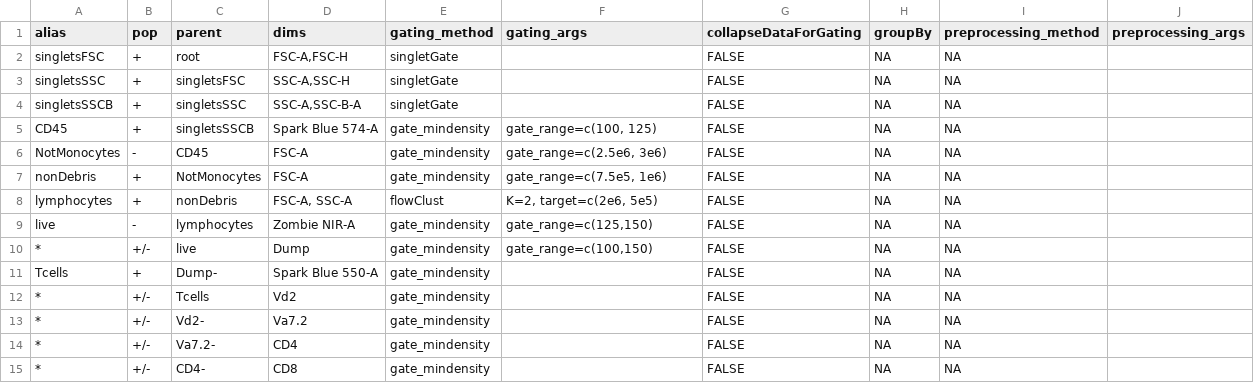
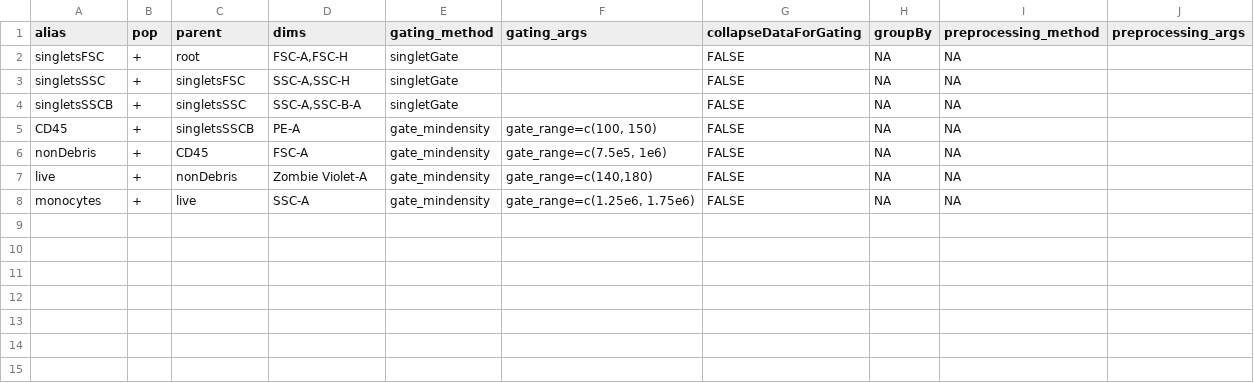
Before and after one commit to DavidRach/SDY_Myeloid, a CSV file: GatesUnmixed.csv, drawn as a sheet.

```diff
--- a/GatesUnmixed.csv
+++ b/GatesUnmixed.csv
@@ -4,12 +4,5 @@ singletsSSC,+,singletsFSC,"SSC-A,SSC-H",singletGate,,FALSE,NA,NA,
 singletsSSCB,+,singletsSSC,"SSC-A,SSC-B-A",singletGate,,FALSE,NA,NA,
-CD45,+,singletsSSCB,Spark Blue 574-A,gate_mindensity,"gate_range=c(100, 125)",FALSE,NA,NA,
-NotMonocytes,-,CD45,FSC-A,gate_mindensity,"gate_range=c(2.5e6, 3e6)",FALSE,NA,NA,
-nonDebris,+,NotMonocytes,FSC-A,gate_mindensity,"gate_range=c(7.5e5, 1e6)",FALSE,NA,NA,
-lymphocytes,+,nonDebris,"FSC-A, SSC-A",flowClust,"K=2, target=c(2e6, 5e5)",FALSE,NA,NA,
-live,-,lymphocytes,Zombie NIR-A,gate_mindensity,"gate_range=c(125,150)",FALSE,NA,NA,
-*,+/-,live,Dump,gate_mindensity,"gate_range=c(100,150)",FALSE,NA,NA,
-Tcells,+,Dump-,Spark Blue 550-A,gate_mindensity,,FALSE,NA,NA,
-*,+/-,Tcells,Vd2,gate_mindensity,,FALSE,NA,NA,
-*,+/-,Vd2-,Va7.2,gate_mindensity,,FALSE,NA,NA,
-*,+/-,Va7.2-,CD4,gate_mindensity,,FALSE,NA,NA,
-*,+/-,CD4-,CD8,gate_mindensity,,FALSE,NA,NA,
+CD45,+,singletsSSCB,PE-A,gate_mindensity,"gate_range=c(100, 150)",FALSE,NA,NA,
+nonDebris,+,CD45,FSC-A,gate_mindensity,"gate_range=c(7.5e5, 1e6)",FALSE,NA,NA,
+live,+,nonDebris,Zombie Violet-A,gate_mindensity,"gate_range=c(140,180)",FALSE,NA,NA,
+monocytes,+,live,SSC-A,gate_mindensity,"gate_range=c(1.25e6, 1.75e6)",FALSE,NA,NA,
```
Also changed, not shown: 6 other files.
